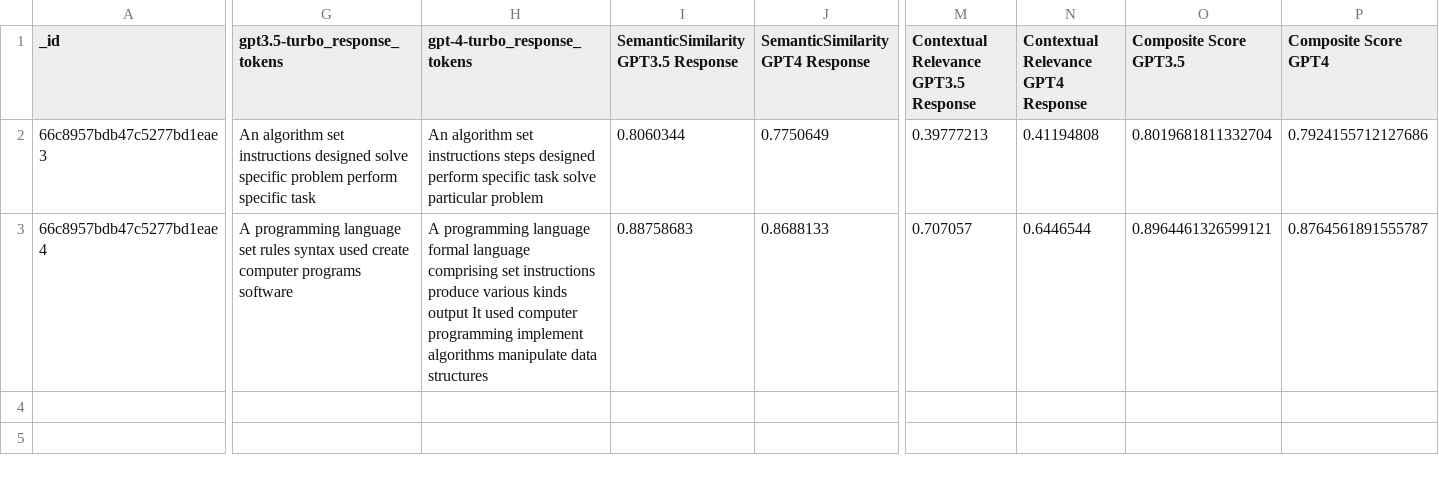
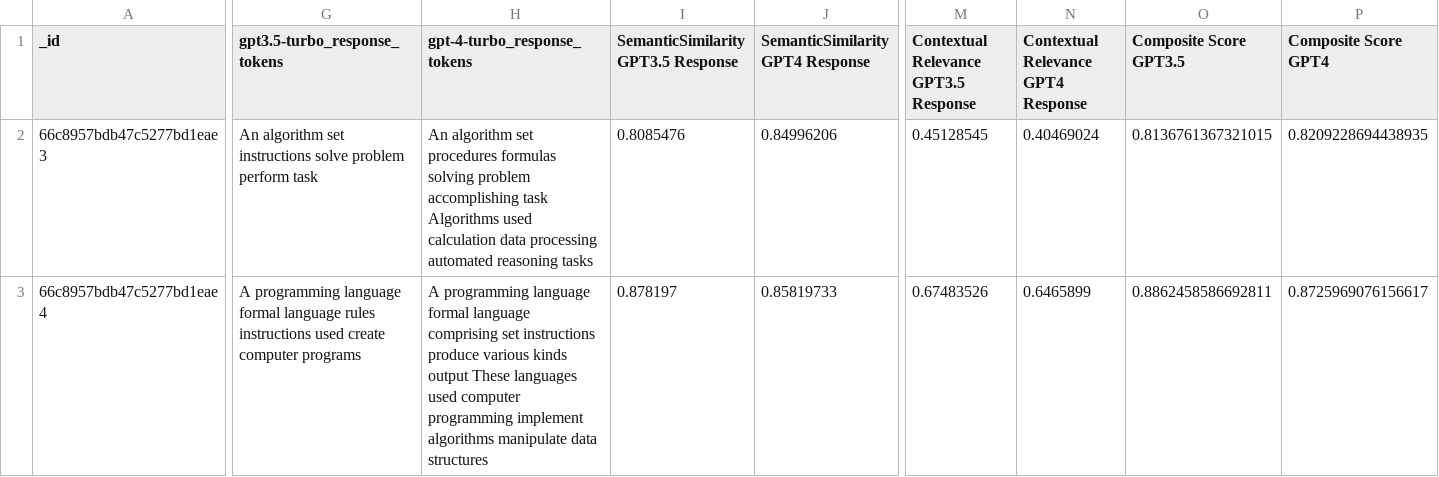
Before and after one commit to yadavamit2611/eval-llm-prototype, a CSV file: final_score.csv, drawn as a sheet; only a part is shown, gaps mark what is left out; the diff covers the shown part only; the diff names each change by its address in the sheet, - before the commit and + after, or states it on an @@ line.

```diff
--- a/final_score.csv
+++ b/final_score.csv
-G2 (gpt3.5-turbo_response_tokens): …set instructions designed solve specific problem perform specific task
+G2 (gpt3.5-turbo_response_tokens): …set instructions solve problem perform task
-H2 (gpt-4-turbo_response_tokens): …algorithm set instructions steps designed perform specific task solve particular problem
+H2 (gpt-4-turbo_response_tokens): …algorithm set procedures formulas solving problem accomplishing task Algorithms used calculation data processing automated reasoning tasks
-I2: 0.8060344
+I2: 0.8085476
-J2 (SemanticSimilarity GPT4 Response): 0.7750649
+J2 (SemanticSimilarity GPT4 Response): 0.84996206
-M2: 0.39777213
+M2: 0.45128545
-N2: 0.41194808
+N2: 0.40469024
-O2 (Composite Score GPT3.5): 0.8019681811332704
+O2 (Composite Score GPT3.5): 0.8136761367321015
-P2 (Composite Score GPT4): 0.7924155712127686
+P2 (Composite Score GPT4): 0.8209228694438935
-G3 (gpt3.5-turbo_response_tokens): …programming language set rules syntax used create computer programs software
+G3 (gpt3.5-turbo_response_tokens): …programming language formal language rules instructions used create computer programs
-H3 (gpt-4-turbo_response_tokens): …kinds output It used computer…
+H3 (gpt-4-turbo_response_tokens): …kinds output These languages used computer…
-I3: 0.88758683
+I3: 0.878197
-J3 (SemanticSimilarity GPT4 Response): 0.8688133
+J3 (SemanticSimilarity GPT4 Response): 0.85819733
-M3: 0.707057
+M3: 0.67483526
-N3: 0.6446544
+N3: 0.6465899
-O3 (Composite Score GPT3.5): 0.8964461326599121
+O3 (Composite Score GPT3.5): 0.8862458586692811
-P3 (Composite Score GPT4): 0.8764561891555787
+P3 (Composite Score GPT4): 0.8725969076156617
```
Also changed, not shown: 12 edited cells elsewhere in this file, responses.csv, 2 other files.
